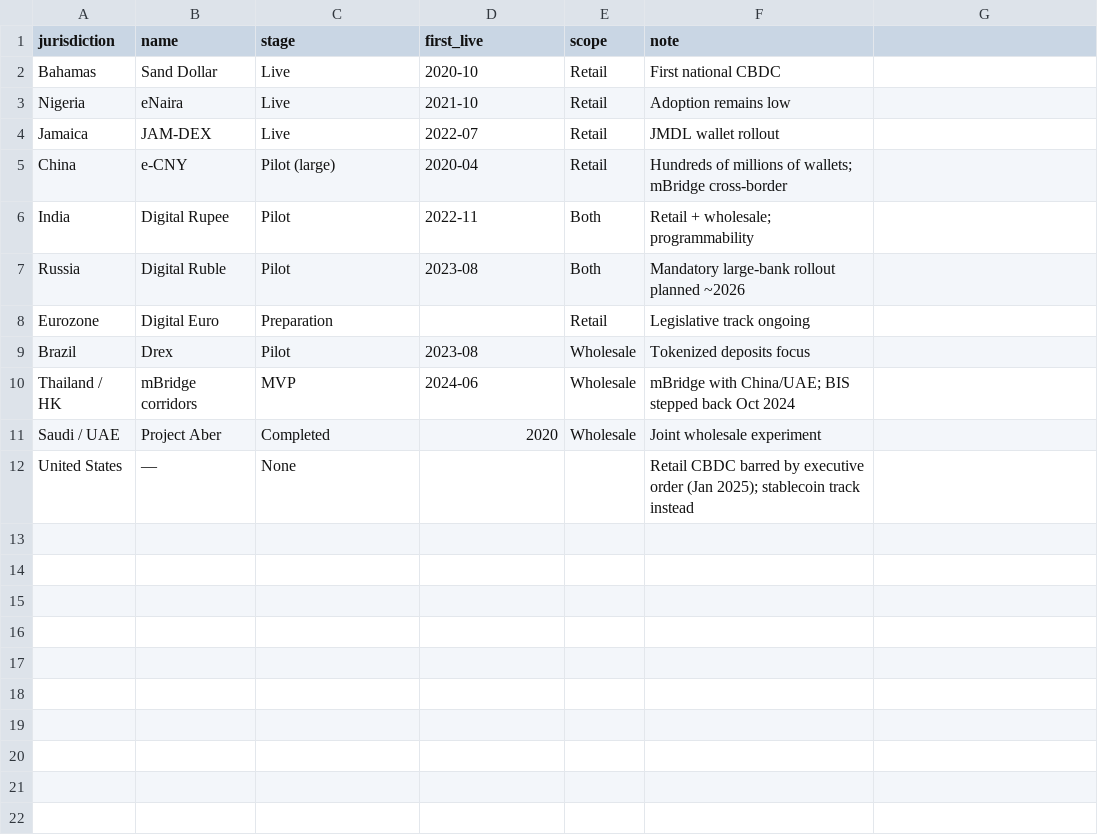
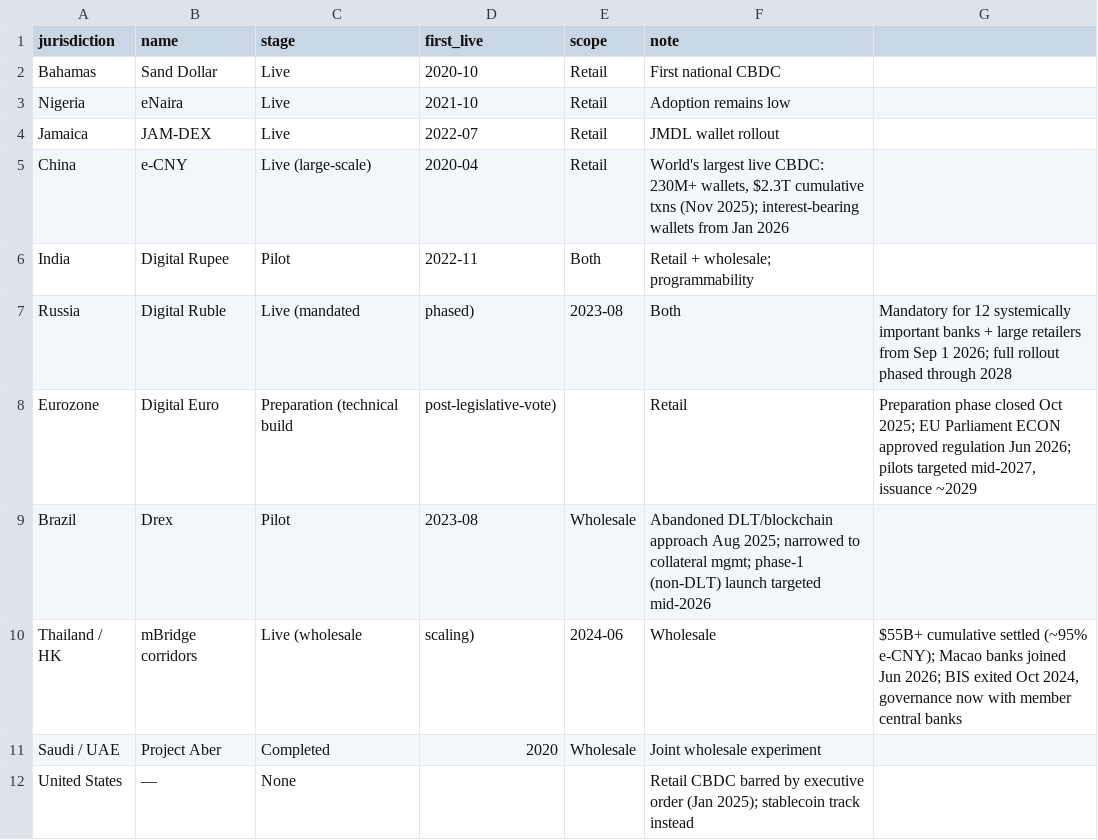
Before and after one commit to Faisalkttr/swftracker, a CSV file: sovereign-capital-dashboard/data/cbdc_tracker.csv, drawn as a sheet.

Commit message:
Update CBDC tracker with new entries and statuses

```diff
--- a/sovereign-capital-dashboard/data/cbdc_tracker.csv
+++ b/sovereign-capital-dashboard/data/cbdc_tracker.csv
@@ -4,8 +4,8 @@ Nigeria,eNaira,Live,2021-10,Retail,Adoption remains low
 Jamaica,JAM-DEX,Live,2022-07,Retail,JMDL wallet rollout
-China,e-CNY,Pilot (large),2020-04,Retail,Hundreds of millions of wallets; mBridge cross-border
+China,e-CNY,Live (large-scale),2020-04,Retail,"World's largest live CBDC: 230M+ wallets, $2.3T cumulative txns (Nov 2025); interest-bearing wallets from Jan 2026"
 India,Digital Rupee,Pilot,2022-11,Both,Retail + wholesale; programmability
-Russia,Digital Ruble,Pilot,2023-08,Both,Mandatory large-bank rollout planned ~2026
-Eurozone,Digital Euro,Preparation,,Retail,Legislative track ongoing
-Brazil,Drex,Pilot,2023-08,Wholesale,Tokenized deposits focus
-Thailand / HK,mBridge corridors,MVP,2024-06,Wholesale,mBridge with China/UAE; BIS stepped back Oct 2024
+Russia,Digital Ruble,Live (mandated, phased),2023-08,Both,"Mandatory for 12 systemically important banks + large retailers from Sep 1 2026; full rollout phased through 2028"
+Eurozone,Digital Euro,Preparation (technical build, post-legislative-vote),,Retail,"Preparation phase closed Oct 2025; EU Parliament ECON approved regulation Jun 2026; pilots targeted mid-2027, issuance ~2029"
+Brazil,Drex,Pilot,2023-08,Wholesale,"Abandoned DLT/blockchain approach Aug 2025; narrowed to collateral mgmt; phase-1 (non-DLT) launch targeted mid-2026"
+Thailand / HK,mBridge corridors,Live (wholesale, scaling),2024-06,Wholesale,"$55B+ cumulative settled (~95% e-CNY); Macao banks joined Jun 2026; BIS exited Oct 2024, governance now with member central banks"
 Saudi / UAE,Project Aber,Completed,2020,Wholesale,Joint wholesale experiment
```
